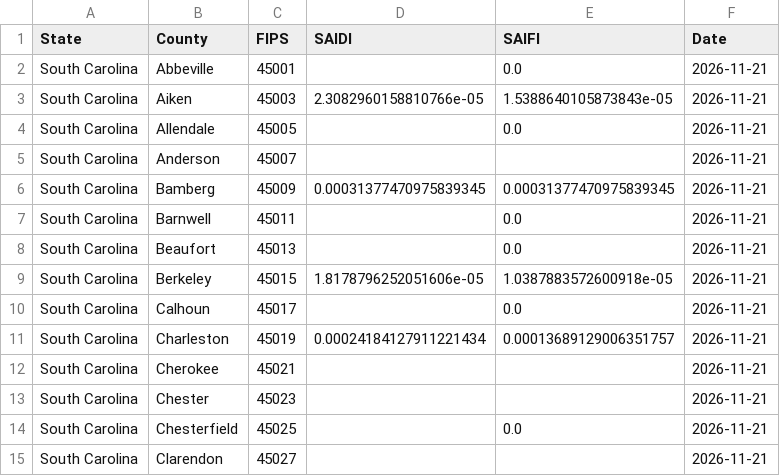
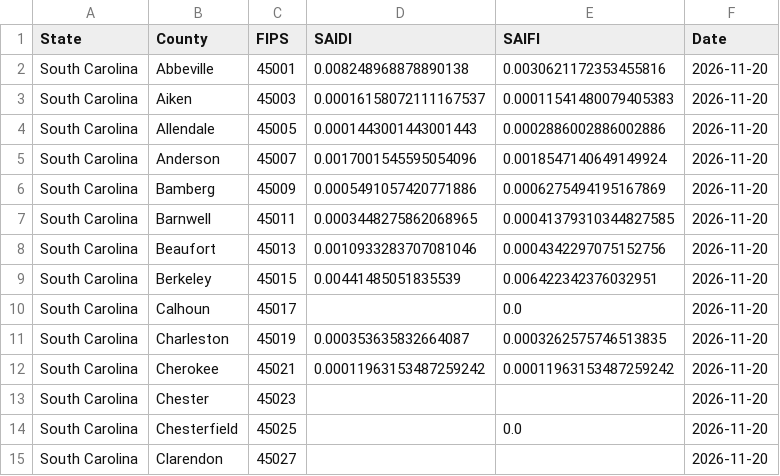
Before and after one commit to Urban-Research-Group/grower-dashboard, a CSV file: historical/SC/2026_11.csv, drawn as a sheet; only a part is shown; the diff covers the shown part only.

```diff
--- a/historical/SC/2026_11.csv
+++ b/historical/SC/2026_11.csv
@@ -1,15 +1,15 @@
 State,County,FIPS,SAIDI,SAIFI,Date
-South Carolina,Abbeville,45001,,0.0,2026-11-21
-South Carolina,Aiken,45003,2.3082960158810766e-05,1.5388640105873843e-05,2026-11-21
-South Carolina,Allendale,45005,,0.0,2026-11-21
-South Carolina,Anderson,45007,,,2026-11-21
-South Carolina,Bamberg,45009,0.00031377470975839345,0.00031377470975839345,2026-11-21
-South Carolina,Barnwell,45011,,0.0,2026-11-21
-South Carolina,Beaufort,45013,,0.0,2026-11-21
-South Carolina,Berkeley,45015,1.8178796252051606e-05,1.0387883572600918e-05,2026-11-21
-South Carolina,Calhoun,45017,,0.0,2026-11-21
-South Carolina,Charleston,45019,0.00024184127911221434,0.00013689129006351757,2026-11-21
-South Carolina,Cherokee,45021,,,2026-11-21
-South Carolina,Chester,45023,,,2026-11-21
-South Carolina,Chesterfield,45025,,0.0,2026-11-21
-South Carolina,Clarendon,45027,,,2026-11-21
+South Carolina,Abbeville,45001,0.008248968878890138,0.0030621172353455816,2026-11-20
+South Carolina,Aiken,45003,0.00016158072111167537,0.00011541480079405383,2026-11-20
+South Carolina,Allendale,45005,0.0001443001443001443,0.0002886002886002886,2026-11-20
+South Carolina,Anderson,45007,0.0017001545595054096,0.0018547140649149924,2026-11-20
+South Carolina,Bamberg,45009,0.0005491057420771886,0.0006275494195167869,2026-11-20
+South Carolina,Barnwell,45011,0.0003448275862068965,0.00041379310344827585,2026-11-20
+South Carolina,Beaufort,45013,0.0010933283707081046,0.0004342297075152756,2026-11-20
+South Carolina,Berkeley,45015,0.00441485051835539,0.006422342376032951,2026-11-20
+South Carolina,Calhoun,45017,,0.0,2026-11-20
+South Carolina,Charleston,45019,0.000353635832664087,0.0003262575746513835,2026-11-20
+South Carolina,Cherokee,45021,0.00011963153487259242,0.00011963153487259242,2026-11-20
+South Carolina,Chester,45023,,,2026-11-20
+South Carolina,Chesterfield,45025,,0.0,2026-11-20
+South Carolina,Clarendon,45027,,,2026-11-20
```
Also changed, not shown: 36 moved rows and 86 edited cells elsewhere in this file, historical/AL/2026_11.csv, historical/IL/2026_11.csv, 19 other files.
